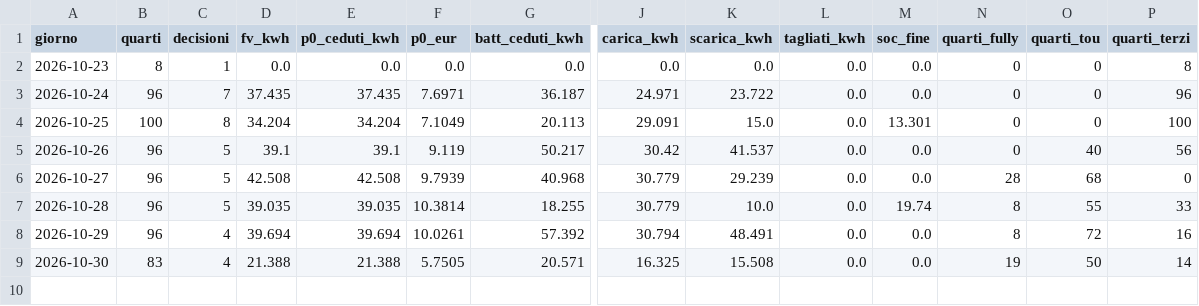
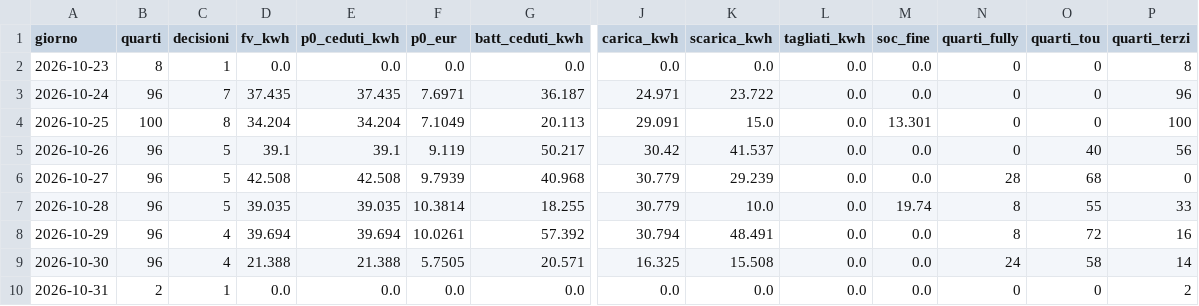
Before and after one commit to paolofontanacn-code/ems-dati, a CSV file: cessione/live/giornaliero.csv, drawn as a sheet; only a part is shown, gaps mark what is left out; rows hold the shown columns only; the diff names each change by its address in the sheet, - before the commit and + after, or states it on an @@ line.

```diff
--- a/cessione/live/giornaliero.csv
+++ b/cessione/live/giornaliero.csv
-B9 (quarti): 83
+B9 (quarti): 96
-N9 (quarti_fully): 19
+N9 (quarti_fully): 24
-O9 (quarti_tou): 50
+O9 (quarti_tou): 58
+row 10: 2026-10-31 | 2 | 1 | 0.0 | 0.0 | 0.0 | 0.0 | 0.0 | 0.0 | 0.0 | 0.0 | 0 | 0 | 2
```
Also changed, not shown: cessione/giornaliero.csv, cessione/mensile.csv, 38 other files.
